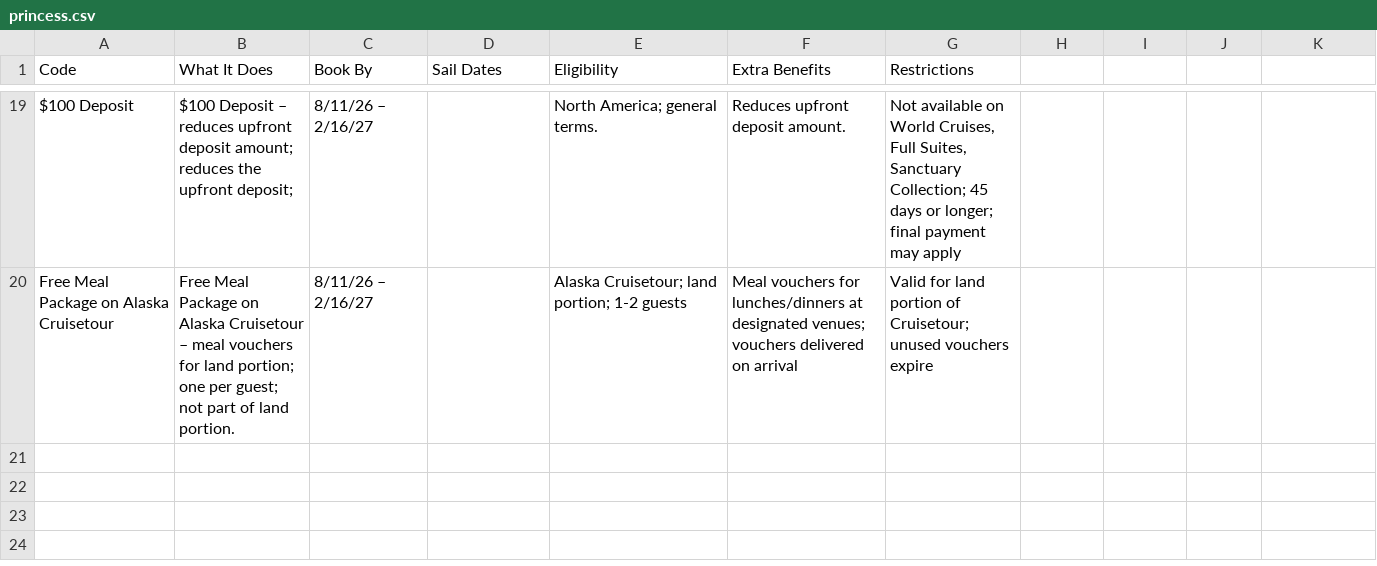
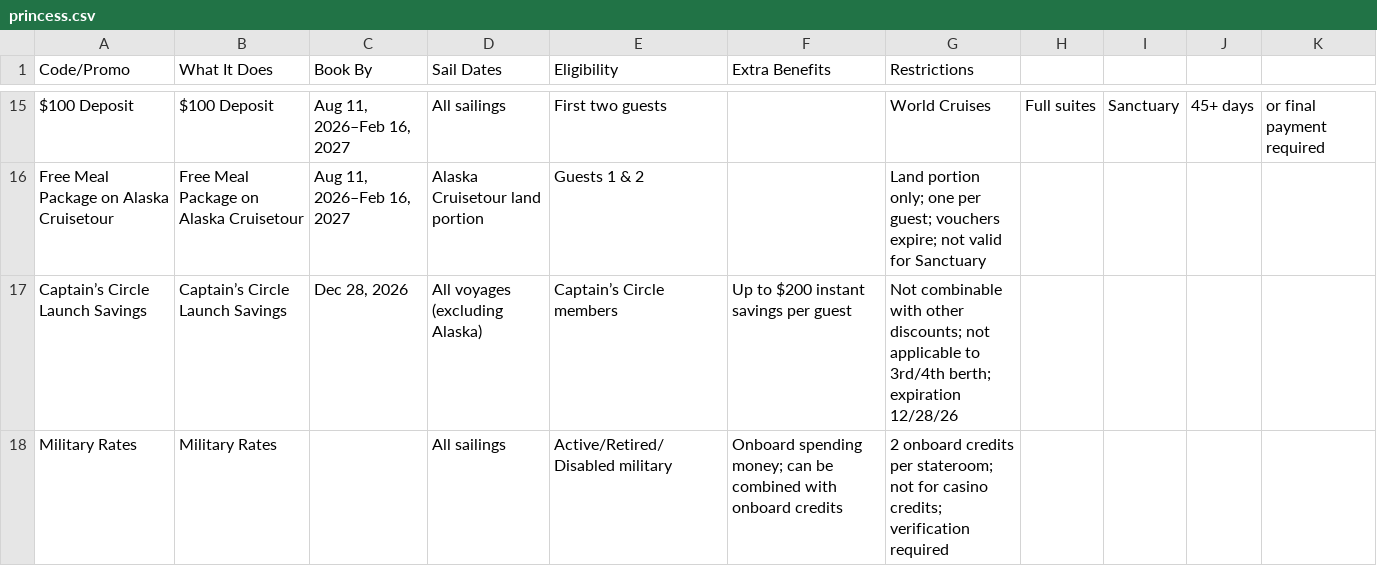
Before and after one commit to OgitHub-byte/cruise-codes, a CSV file: princess.csv, drawn as a sheet; only a part is shown, gaps mark what is left out; the diff covers the shown part only.

Commit message:
Update cruise promotions CSV

```diff
--- a/princess.csv
+++ b/princess.csv
@@ -1 +1 @@
-Code,What It Does,Book By,Sail Dates,Eligibility,Extra Benefits,Restrictions
+Code/Promo,What It Does,Book By,Sail Dates,Eligibility,Extra Benefits,Restrictions
@@ -19,2 +15,4 @@ Code,What It Does,Book By,Sail Dates,Eligibility,Extra Benefits,Restrictions
-"$100 Deposit","$100 Deposit – reduces upfront deposit amount; reduces the upfront deposit;","8/11/26 – 2/16/27","","North America; general terms.","Reduces upfront deposit amount.","Not available on World Cruises, Full Suites, Sanctuary Collection; 45 days or longer; final payment may apply"
-"Free Meal Package on Alaska Cruisetour","Free Meal Package on Alaska Cruisetour – meal vouchers for land portion; one per guest; not part of land portion.","8/11/26 – 2/16/27","","Alaska Cruisetour; land portion; 1-2 guests","Meal vouchers for lunches/dinners at designated venues; vouchers delivered on arrival","Valid for land portion of Cruisetour; unused vouchers expire"
+$100 Deposit,$100 Deposit,"Aug 11, 2026–Feb 16, 2027",All sailings,First two guests,,World Cruises, Full suites, Sanctuary, 45+ days, or final payment required
+Free Meal Package on Alaska Cruisetour,Free Meal Package on Alaska Cruisetour,"Aug 11, 2026–Feb 16, 2027",Alaska Cruisetour land portion,Guests 1 & 2,,Land portion only; one per guest; vouchers expire; not valid for Sanctuary
+Captain’s Circle Launch Savings,Captain’s Circle Launch Savings,"Dec 28, 2026",All voyages (excluding Alaska),Captain’s Circle members,"Up to $200 instant savings per guest","Not combinable with other discounts; not applicable to 3rd/4th berth; expiration 12/28/26"
+Military Rates,Military Rates,,All sailings,Active/Retired/Disabled military,Onboard spending money; can be combined with onboard credits,"2 onboard credits per stateroom; not for casino credits; verification required"
```
Also changed, not shown: 2 added rows, 6 removed rows and 68 edited cells elsewhere in this file.
